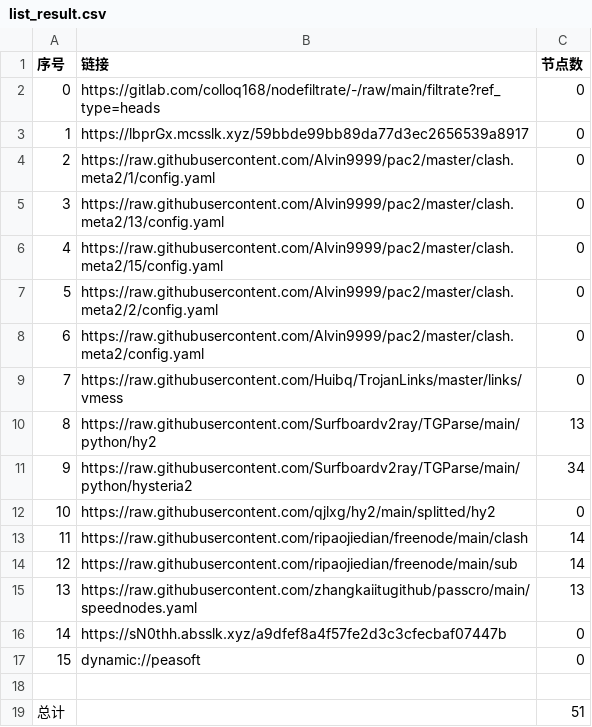
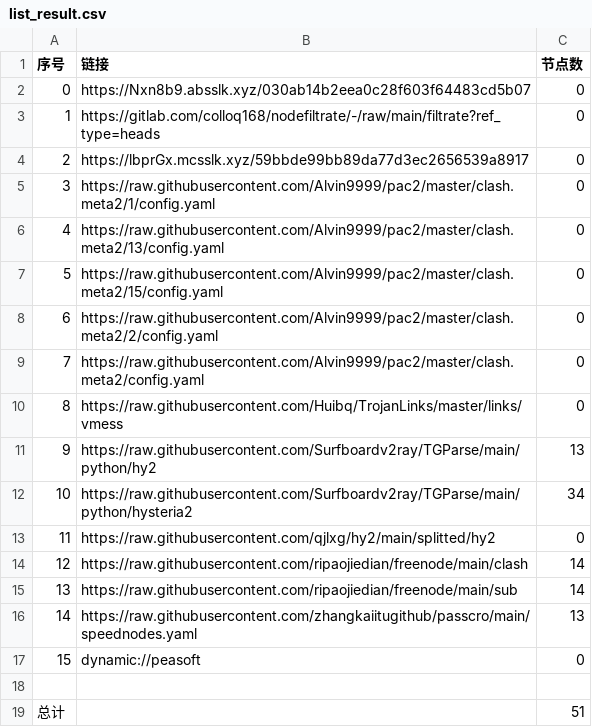
Before and after one commit to rf916711-del/AutoMergePublicNodes, a CSV file: list_result.csv, drawn as a sheet; removed rows and columns are numbered as before the commit, all else as after; the diff names each change by its address in the sheet, - before the commit and + after, or states it on an @@ line.

```diff
--- a/list_result.csv
+++ b/list_result.csv
+row 2: 0 | https://Nxn8b9.absslk.xyz/030ab14b2eea0c28f603f64483cd5b07 | 0
@@ column A (序号) renumbered between rows 3 and 16 @@
-row 16: 14 | https://sN0thh.absslk.xyz/a9dfef8a4f57fe2d3c3cfecbaf07447b | 0
```
Also changed, not shown: 19 other files.
